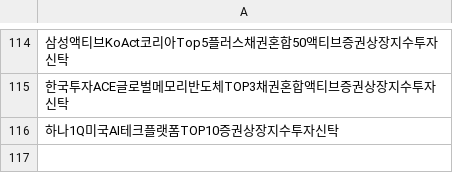
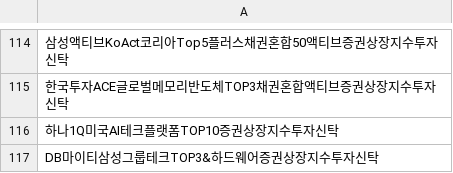
Before and after one commit to sungin-etf/NewETFKR, a CSV file: DB_DART.csv, drawn as a sheet; only a part is shown, gaps mark what is left out; the diff names each change by its address in the sheet, - before the commit and + after, or states it on an @@ line.

```diff
--- a/DB_DART.csv
+++ b/DB_DART.csv
+row 117: DB마이티삼성그룹테크TOP3&하드웨어증권상장지수투자신탁
```
